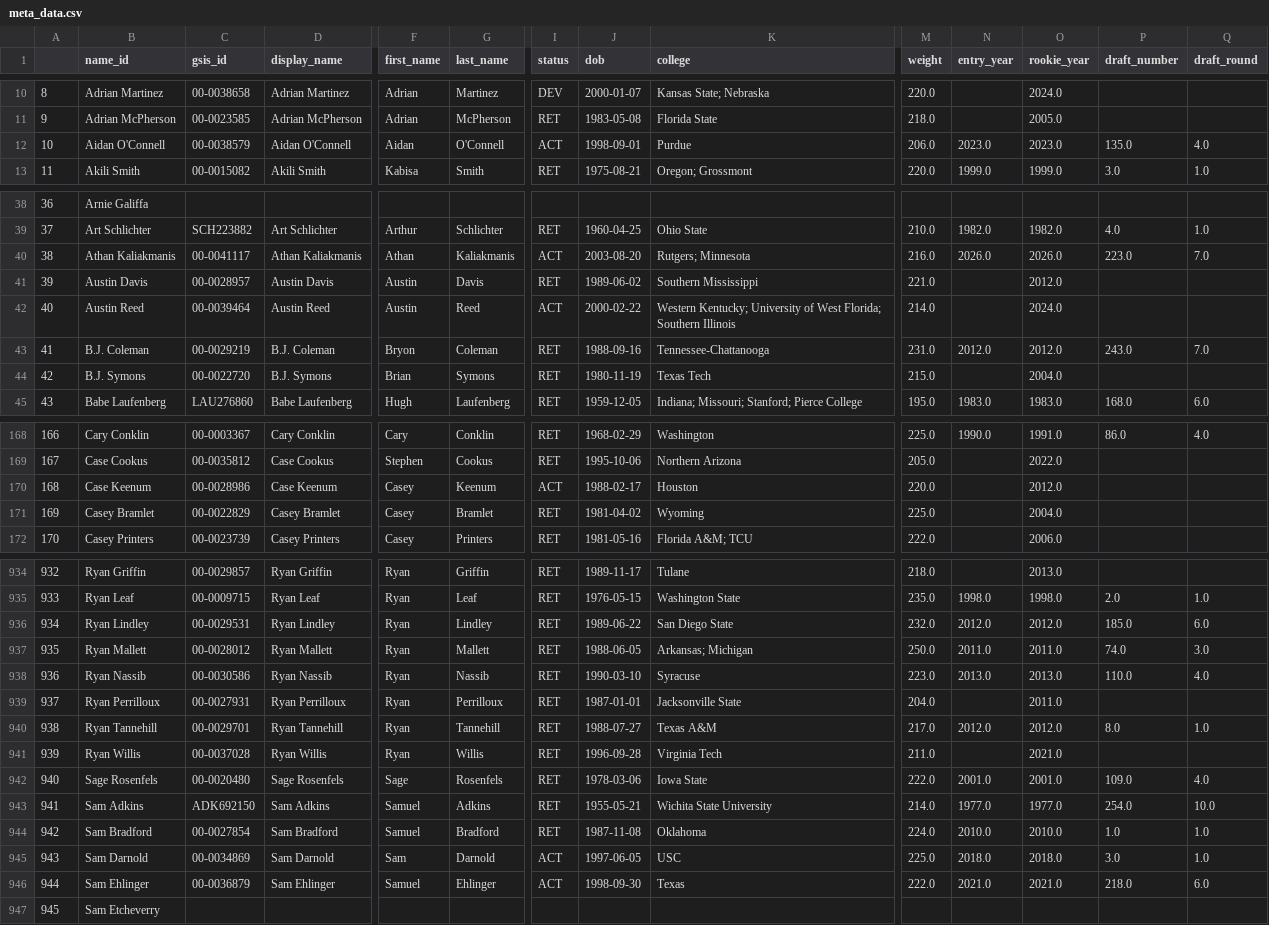
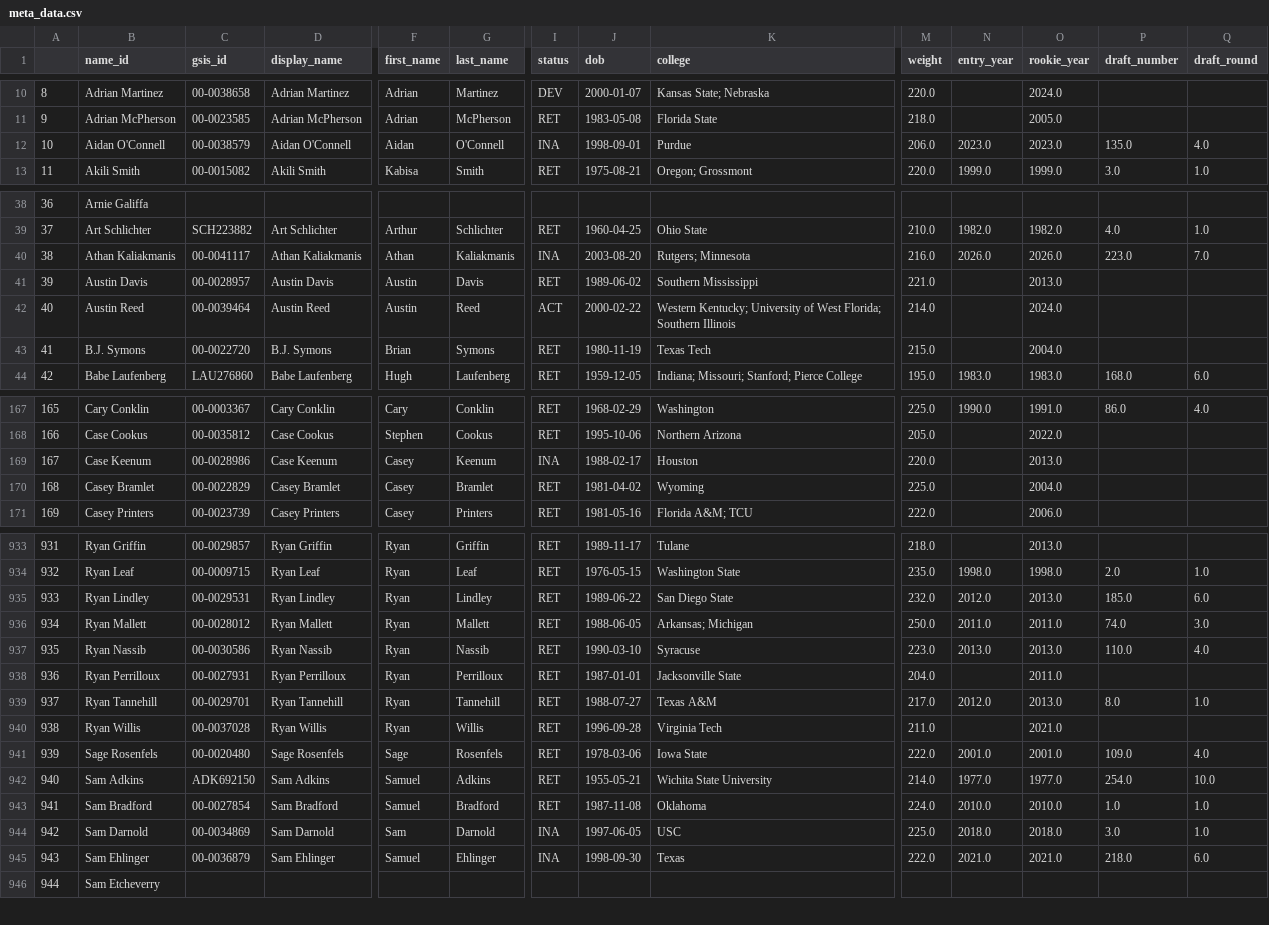
Before and after one commit to greerreNFL/nfeloqb, a CSV file: Other Data/meta_data.csv, drawn as a sheet; only a part is shown, gaps mark what is left out; removed rows and columns are numbered as before the commit, all else as after; rows hold the shown columns only; the diff covers the shown part only; the diff names each change by its address in the sheet, - before the commit and + after, or states it on an @@ line.

```diff
--- a/Other Data/meta_data.csv
+++ b/Other Data/meta_data.csv
-I12 (status): ACT
+I12 (status): INA
-I40 (status): ACT
+I40 (status): INA
-O41 (rookie_year): 2012.0
+O41 (rookie_year): 2013.0
-row 43: 41 | B.J. Coleman | 00-0029219 | B.J. Coleman | Bryon | Coleman | RET | 1988-09-16 | Tennessee-Chattanooga | 231.0 | 2012.0 | 2012.0 | 243.0 | 7.0
@@ column A renumbered from row 43 down @@
-I169 (status): ACT
+I169 (status): INA
-O169 (rookie_year): 2012.0
+O169 (rookie_year): 2013.0
-O935 (rookie_year): 2012.0
+O935 (rookie_year): 2013.0
-O939 (rookie_year): 2012.0
+O939 (rookie_year): 2013.0
-I944:I945 (status): ACT
+I944:I945 (status): INA
```
Also changed, not shown: 29 edited cells elsewhere in this file, Other Data/defensive_adjustments.csv, 3 other files.
